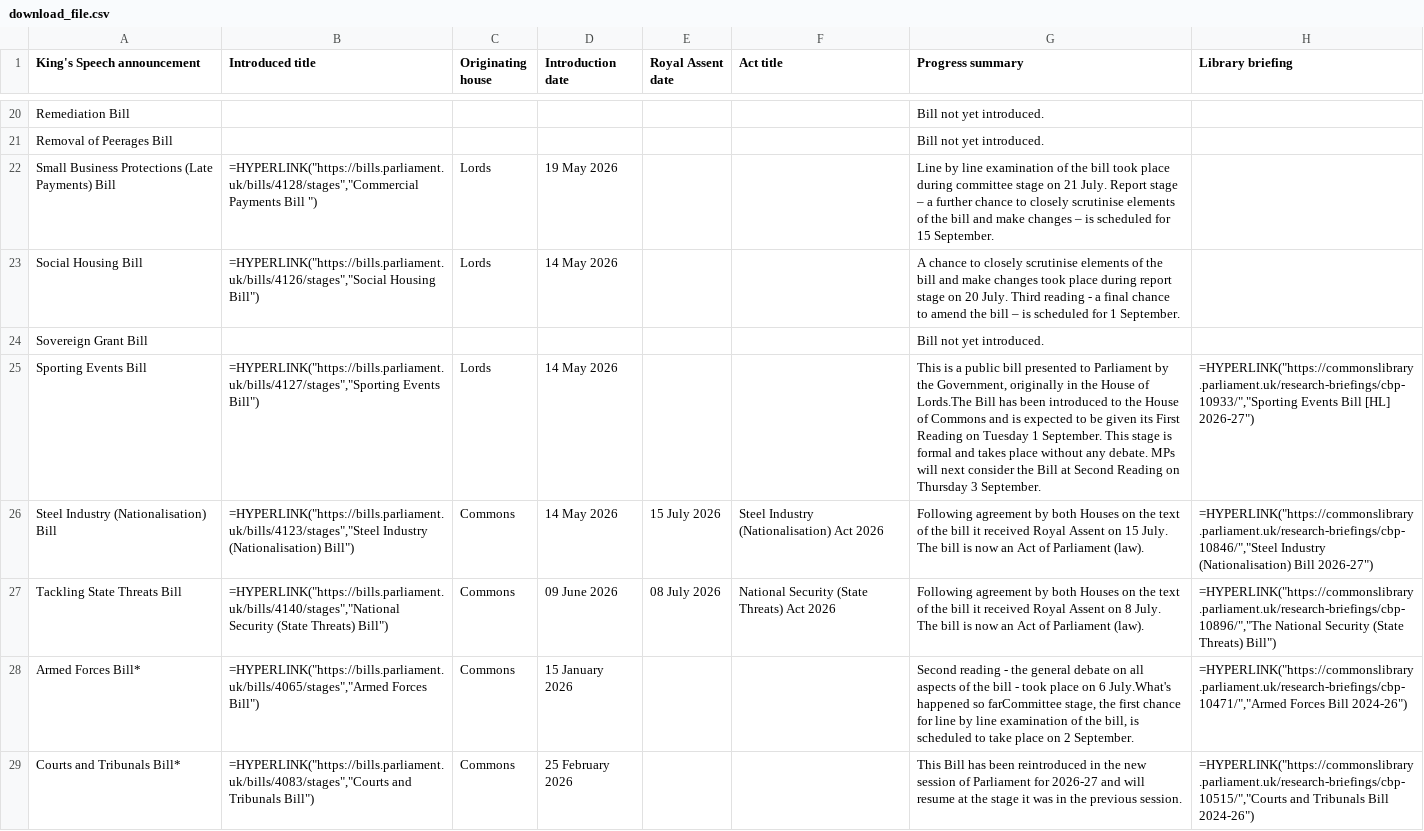
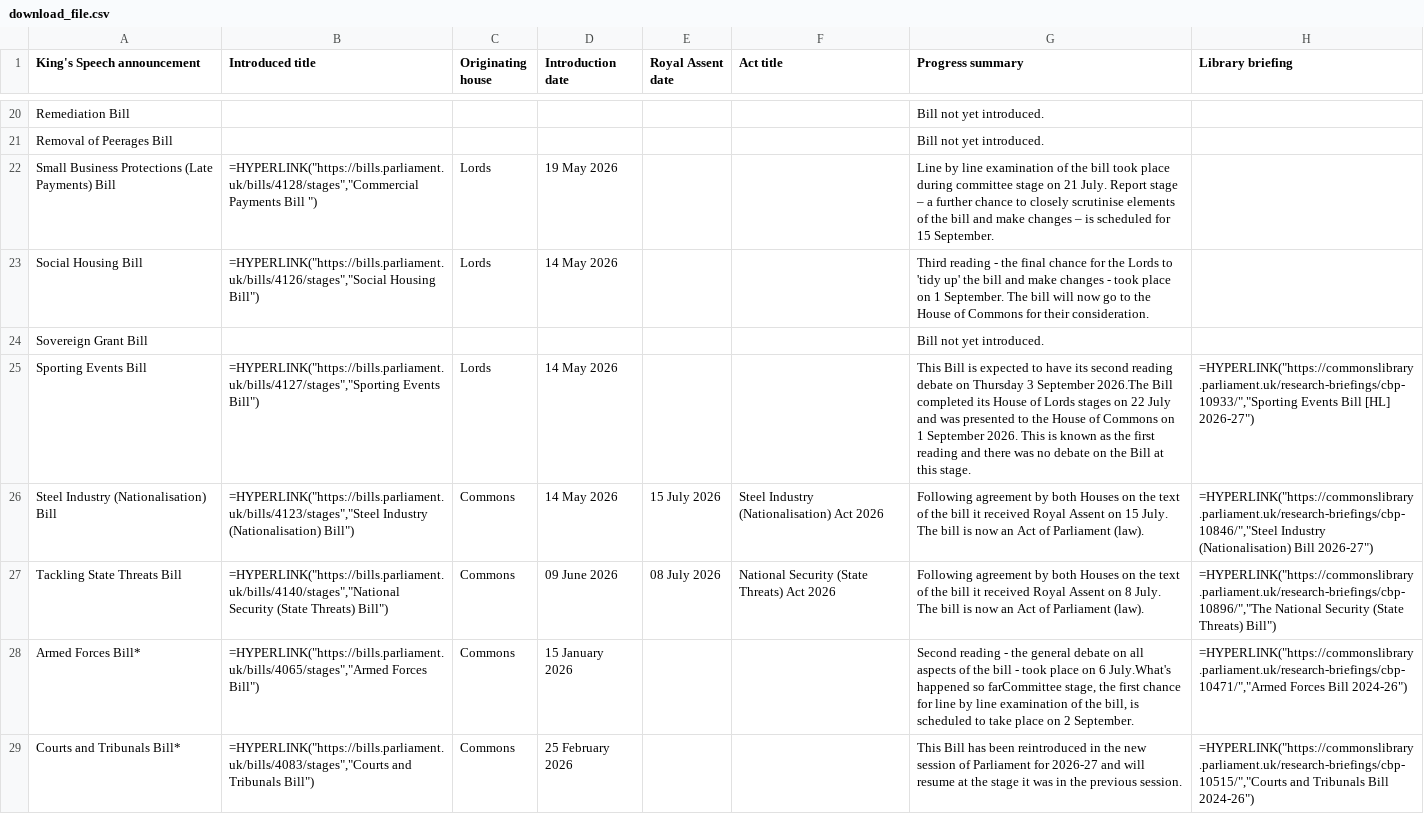
Before and after one commit to leahyc-parliament/kings_speech_bills, a CSV file: app_data/download_file.csv, drawn as a sheet; only a part is shown, gaps mark what is left out; the diff covers the shown part only; the diff names each change by its address in the sheet, - before the commit and + after, or states it on an @@ line.

```diff
--- a/app_data/download_file.csv
+++ b/app_data/download_file.csv
-G23 (Progress summary): A chance to closely scrutinise elements of the bill and make changes took place during report stage on 20 July. Third reading - a final chance to amend the bill – is scheduled for 1 September.
+G23 (Progress summary): Third reading - the final chance for the Lords to 'tidy up' the bill and make changes - took place on 1 September. The bill will now go to the House of Commons for their consideration.
-G25 (Progress summary): This is a public bill presented to Parliament by the Government, originally in the House of Lords.The Bill has been introduced to the House of Commons and is expected to be given its First Reading on Tuesday 1 September. This stage is formal and takes place without any debate. MPs will next consider the Bill at Second Reading on Thursday 3 September.
+G25 (Progress summary): This Bill is expected to have its second reading debate on Thursday 3 September 2026.The Bill completed its House of Lords stages on 22 July and was presented to the House of Commons on 1 September 2026. This is known as the first reading and there was no debate on the Bill at this stage.
```
Also changed, not shown: 4 edited cells elsewhere in this file, app_data/news.csv.
